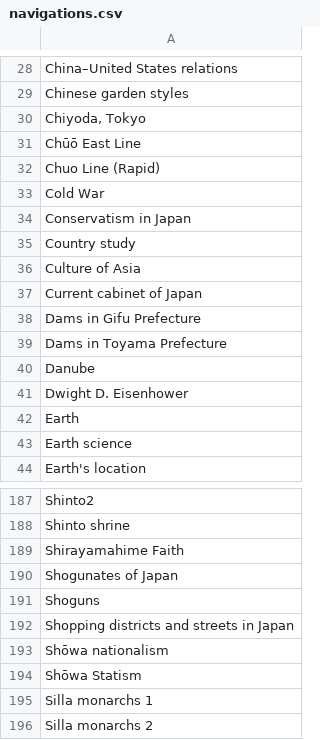
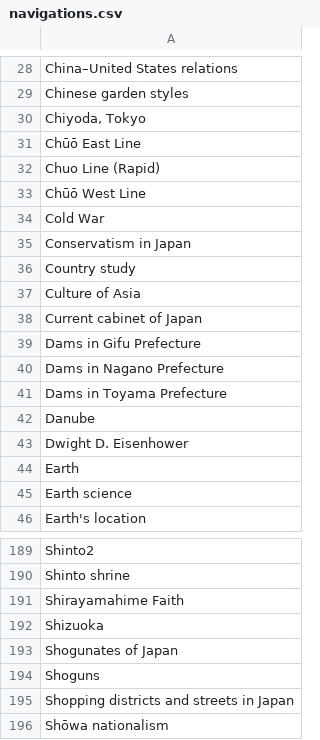
Before and after one commit to szabgab/wikipedia-to-epub.rs, a CSV file: src/navigations.csv, drawn as a sheet; only a part is shown, gaps mark what is left out; the shorter side is filled out with more unchanged rows.

```diff
--- a/src/navigations.csv
+++ b/src/navigations.csv
@@ -32,2 +32,3 @@ Chūō East Line
 Chuo Line (Rapid)
+Chūō West Line
 Cold War
@@ -38,2 +39,3 @@ Current cabinet of Japan
 Dams in Gifu Prefecture
+Dams in Nagano Prefecture
 Dams in Toyama Prefecture
@@ -189,2 +191,3 @@ Shinto shrine
 Shirayamahime Faith
+Shizuoka
 Shogunates of Japan
```
Also changed, not shown: src/silent.csv.
